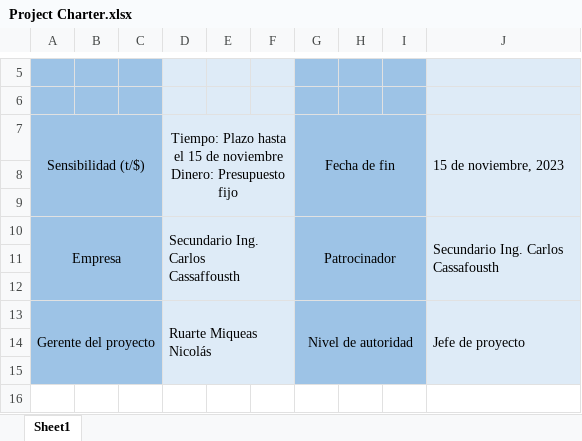
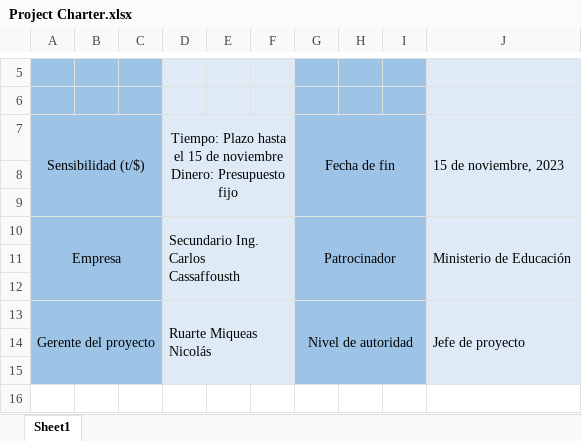
Before and after one commit to NovalisGG/trabajoIntegrador, an Excel workbook: Archivos trabajo integrador/Project Charter.xlsx, sheet Sheet1, drawn as a sheet; only a part is shown, gaps mark what is left out; values as stored, in another font and other column widths than the file's, no borders; ↵ is a line break in a cell; the diff names each change by its address in the sheet, - before the commit and + after, or states it on an @@ line.

Commit message:
Cambiando factibilidades en el documento de estudio de factibilidad y cambiando empresa y sponsor en el project

```diff
--- a/Archivos trabajo integrador/Project Charter.xlsx (sheet Sheet1)
+++ b/Archivos trabajo integrador/Project Charter.xlsx (sheet Sheet1)
-J10: Secundario Ing. Carlos ↵ Cassafousth
+J10: Ministerio de Educación
```
Also changed, not shown: 1 other file.
